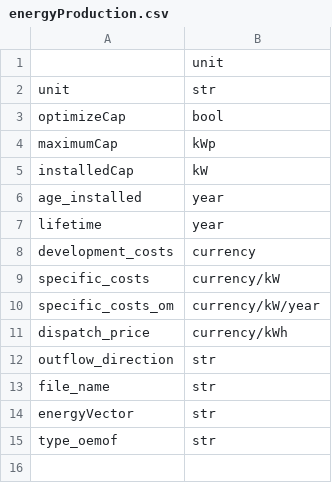
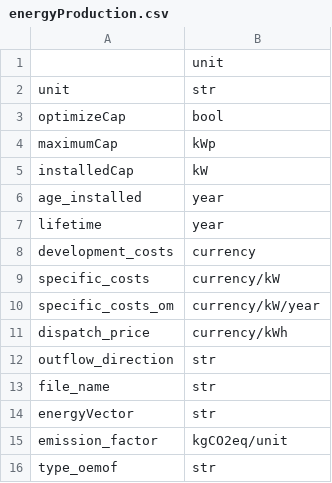
Before and after one commit to rl-institut/multi-vector-simulator, a CSV file: input_template/csv_elements/energyProduction.csv, drawn as a sheet.

Commit message:
Add emission_factor and maximum_emissions to input template

```diff
--- a/input_template/csv_elements/energyProduction.csv
+++ b/input_template/csv_elements/energyProduction.csv
@@ -14,2 +14,3 @@ file_name,str
 energyVector,str
+emission_factor,kgCO2eq/unit
 type_oemof,str
```
Also changed, not shown: input_template/csv_elements/energyProviders.csv, 1 other file.
